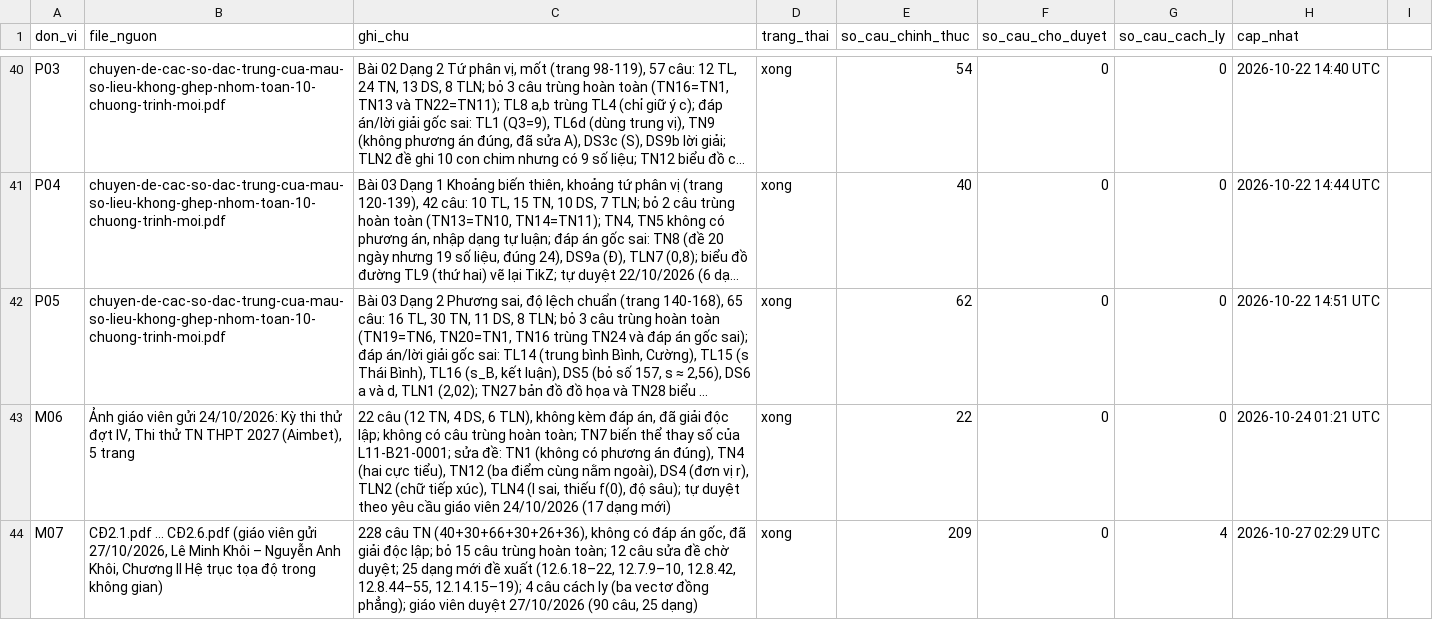
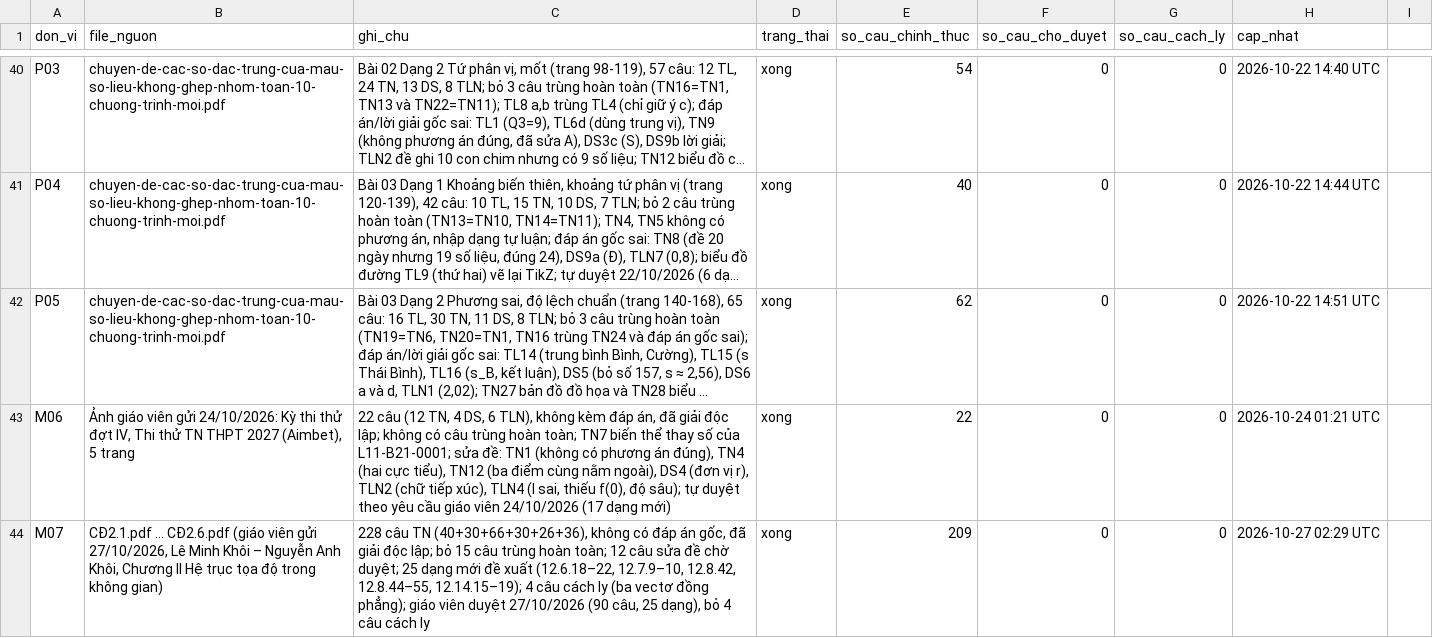
Before and after one commit to nguyenkhoi6107-ux/kho-toan-thpt, a CSV file: danh-muc/tien-do.csv, drawn as a sheet; only a part is shown, gaps mark what is left out; long unchanged cells end in …; the diff names each change by its address in the sheet, - before the commit and + after, or states it on an @@ line.

```diff
--- a/danh-muc/tien-do.csv
+++ b/danh-muc/tien-do.csv
-C44 (ghi_chu): …câu, 25 dạng)
+C44 (ghi_chu): …câu, 25 dạng), bỏ 4 câu cách ly
-G44 (so_cau_cach_ly): 4
+G44 (so_cau_cach_ly): 0
```
Also changed, not shown: danh-muc/chi-muc.csv, 6 other files.
